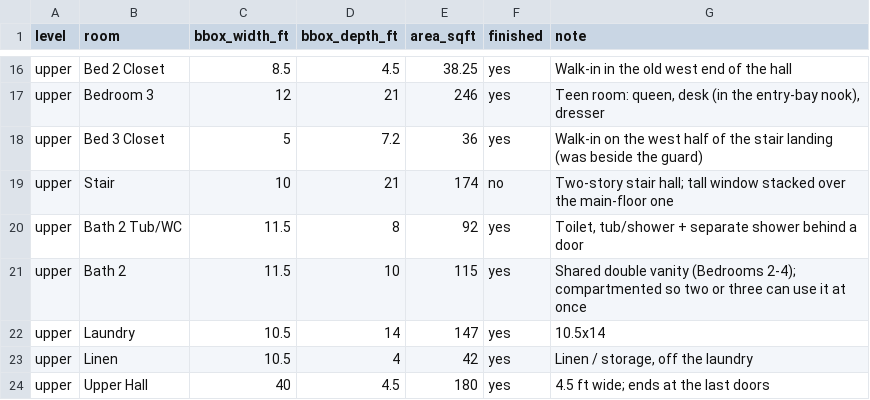
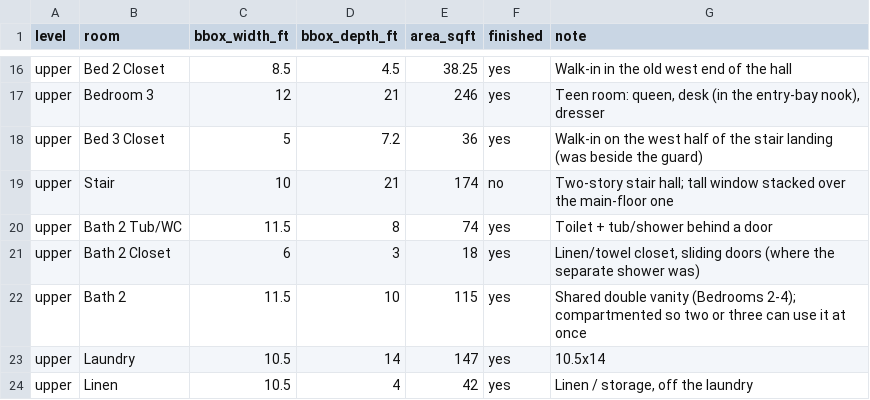
Before and after one commit to connorrichardson-spec/ForeverHome, a CSV file: exports/schedules/rooms.csv, drawn as a sheet; only a part is shown, gaps mark what is left out; the shorter side is filled out with more unchanged rows.

```diff
--- a/exports/schedules/rooms.csv
+++ b/exports/schedules/rooms.csv
@@ -19,3 +19,4 @@ upper,Bed 3 Closet,5,7.2,36,yes,Walk-in on the west half of the stair landing (w
 upper,Stair,10,21,174,no,Two-story stair hall; tall window stacked over the main-floor one
-upper,Bath 2 Tub/WC,11.5,8,92,yes,"Toilet, tub/shower + separate shower behind a door"
+upper,Bath 2 Tub/WC,11.5,8,74,yes,Toilet + tub/shower behind a door
+upper,Bath 2 Closet,6,3,18,yes,"Linen/towel closet, sliding doors (where the separate shower was)"
 upper,Bath 2,11.5,10,115,yes,Shared double vanity (Bedrooms 2-4); compartmented so two or three can use it at once
```
Also changed, not shown: exports/schedules/openings.csv, 7 other files.
